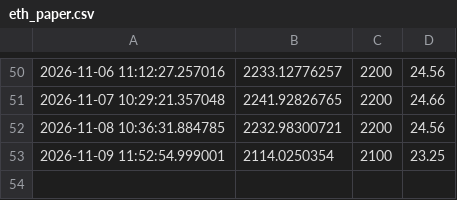
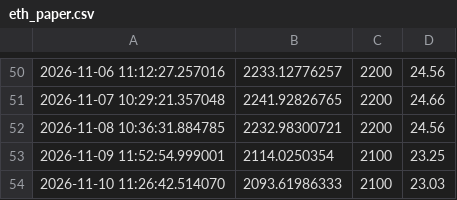
Before and after one commit to lokeshkumarm2026-prog/Eth_bot, a CSV file: eth_paper.csv, drawn as a sheet; only a part is shown, gaps mark what is left out.

Commit message:
Auto log update

```diff
--- a/eth_paper.csv
+++ b/eth_paper.csv
@@ -53 +53,2 @@
 2026-11-09 11:52:54.999001,2114.0250354,2100,23.25
+2026-11-10 11:26:42.514070,2093.61986333,2100,23.03
```
